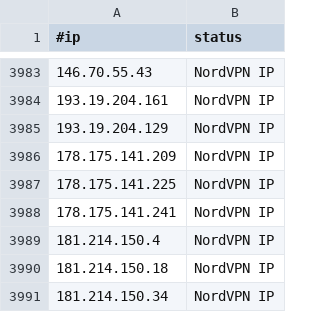
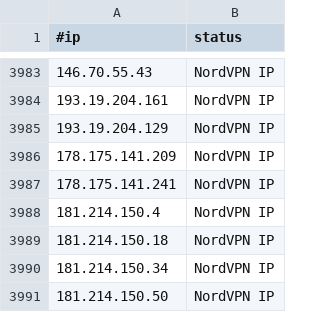
Before and after one commit to beac0n5/C2IntelFeeds, a CSV file: vpn/NordVPNIPs.csv, drawn as a sheet; only a part is shown, gaps mark what is left out; the shorter side is filled out with more unchanged rows; the diff names each change by its address in the sheet, - before the commit and + after, or states it on an @@ line.

```diff
--- a/vpn/NordVPNIPs.csv
+++ b/vpn/NordVPNIPs.csv
-row 3987: 178.175.141.225 | NordVPN IP
```
Also changed, not shown: 4 other files.
